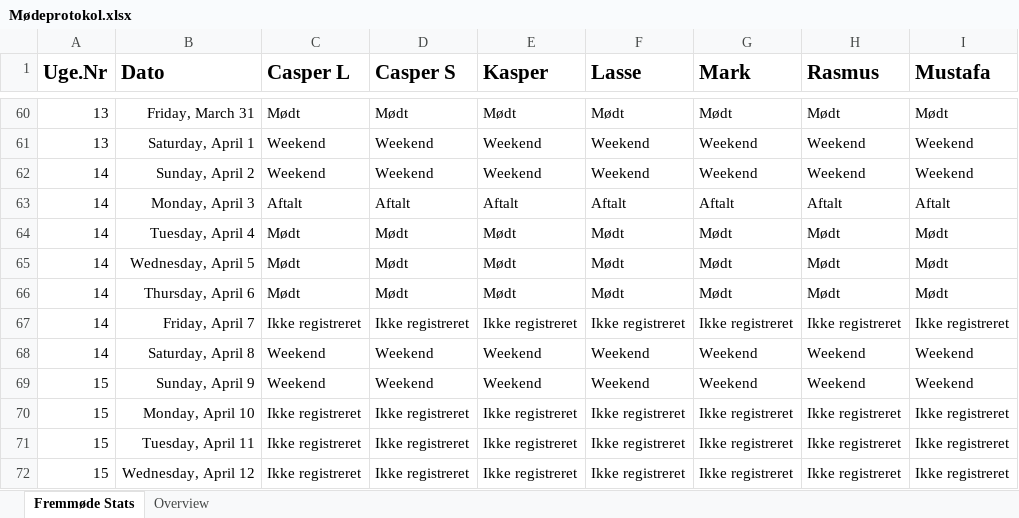
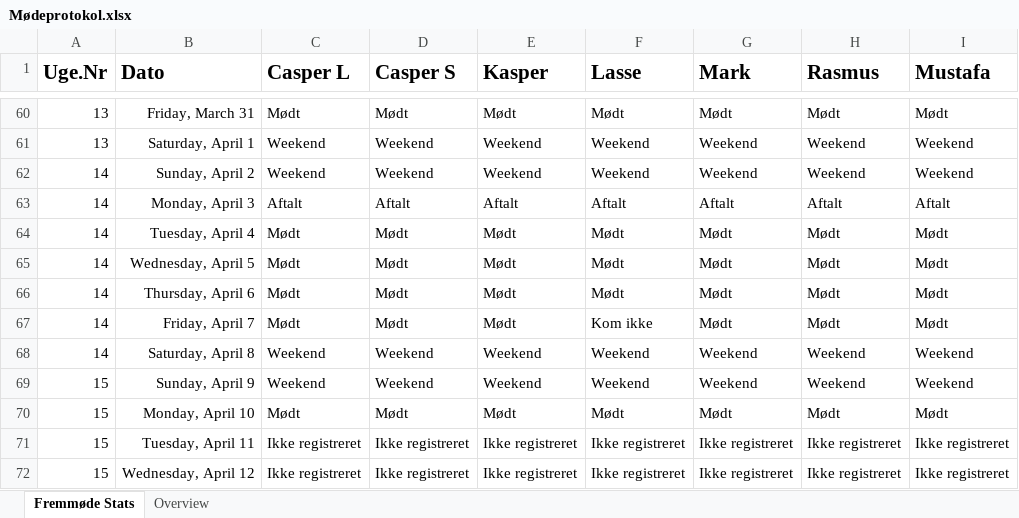
Before and after one commit to RMariegaard/P2, an Excel workbook: Mødeprotokol.xlsx, sheet Fremmøde Stats, drawn as a sheet; only a part is shown, gaps mark what is left out; values as stored, in another font and other column widths than the file's, no borders; conditional formats and table styles not drawn; the diff names each change by its address in the sheet, - before the commit and + after, or states it on an @@ line.

Commit message:
10-04-2017

```diff
--- a/Mødeprotokol.xlsx (sheet Fremmøde Stats)
+++ b/Mødeprotokol.xlsx (sheet Fremmøde Stats)
-C67 (Casper L): Ikke registreret
+C67 (Casper L): Mødt
-D67 (Casper S): Ikke registreret
+D67 (Casper S): Mødt
-E67 (Kasper): Ikke registreret
+E67 (Kasper): Mødt
-F67 (Lasse): Ikke registreret
+F67 (Lasse): Kom ikke
-G67 (Mark): Ikke registreret
+G67 (Mark): Mødt
-H67 (Rasmus): Ikke registreret
+H67 (Rasmus): Mødt
-I67 (Mustafa): Ikke registreret
+I67 (Mustafa): Mødt
-C70 (Casper L): Ikke registreret
+C70 (Casper L): Mødt
-D70 (Casper S): Ikke registreret
+D70 (Casper S): Mødt
-E70 (Kasper): Ikke registreret
+E70 (Kasper): Mødt
-F70 (Lasse): Ikke registreret
+F70 (Lasse): Mødt
-G70 (Mark): Ikke registreret
+G70 (Mark): Mødt
-H70 (Rasmus): Ikke registreret
+H70 (Rasmus): Mødt
-I70 (Mustafa): Ikke registreret
+I70 (Mustafa): Mødt
```
Also changed, not shown: sheet Overview.
